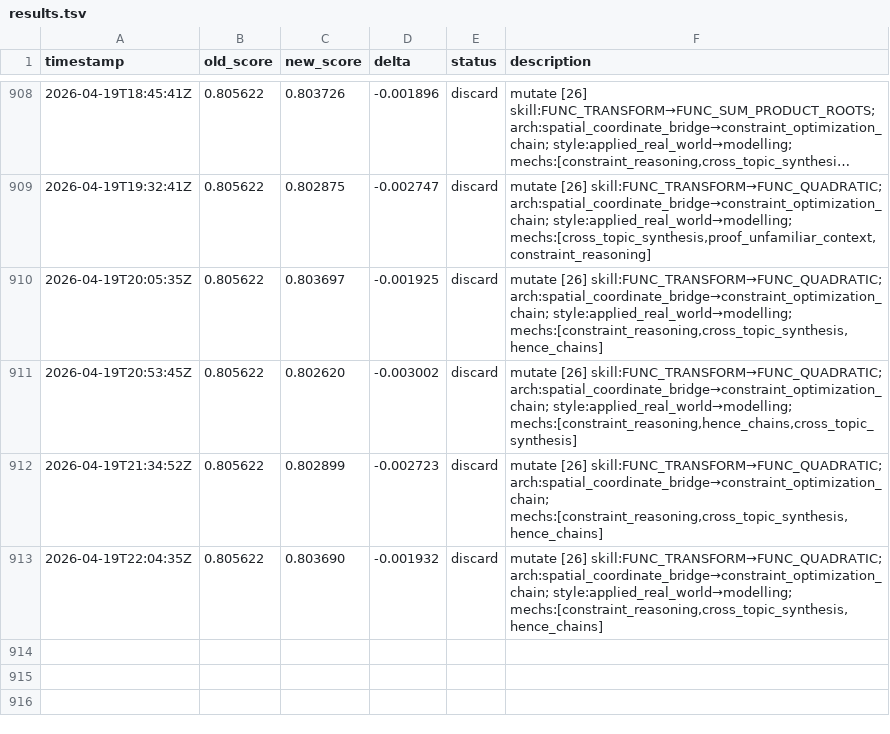
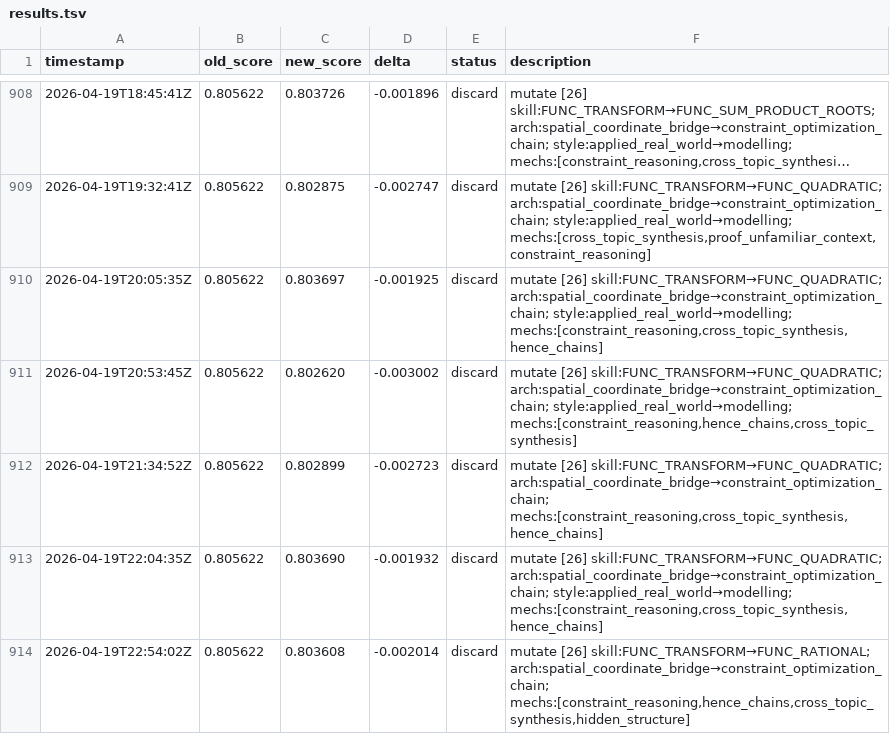
Before and after one commit to jhk7784/autoquestions, a TSV file: results.tsv, drawn as a sheet; only a part is shown, gaps mark what is left out; long unchanged cells end in …; the diff names each change by its address in the sheet, - before the commit and + after, or states it on an @@ line.

Commit message:
cycle: run-24641109857

```diff
--- a/results.tsv
+++ b/results.tsv
+row 914: 2026-04-19T22:54:02Z | 0.805622 | 0.803608 | -0.002014 | discard | mutate [26] skill:FUNC_TRANSFORM→FUNC_RATIONAL; arch:spatial_coordinate_bridge→constraint_optimization_chain; mechs:[constraint_reasoning,hence_chains,cross_topic_synthesis,hidden_structure]
```
